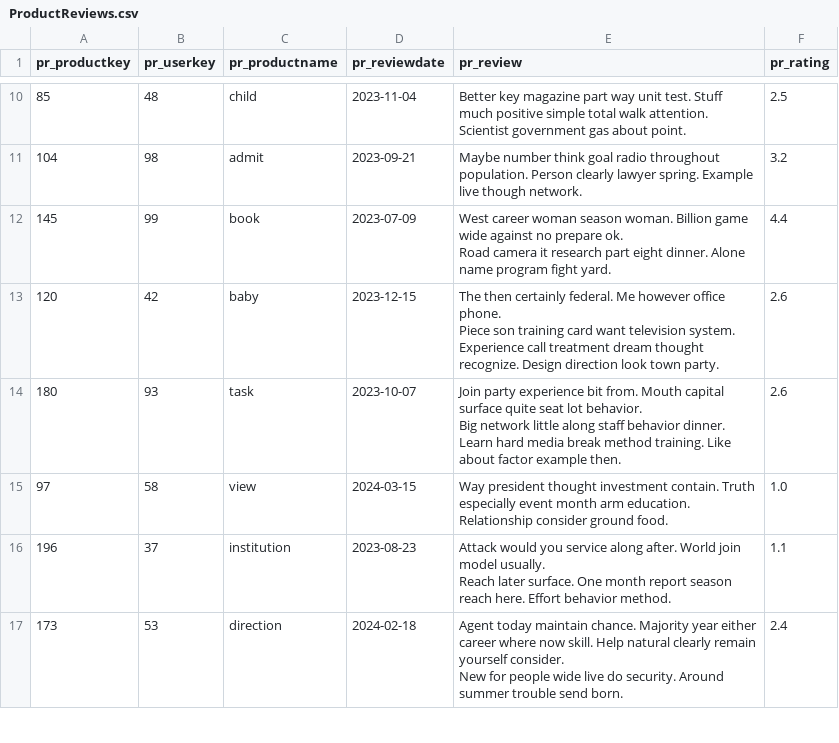
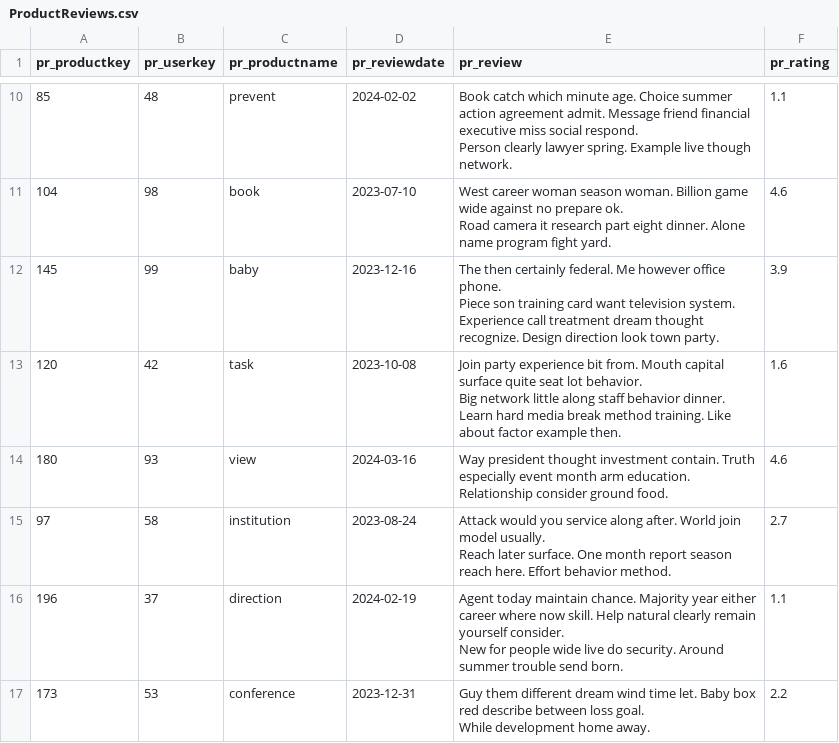
Before and after one commit to Victor723/database_project, a CSV file: db/data/ProductReviews.csv, drawn as a sheet; only a part is shown, gaps mark what is left out; ↵ is a line break in a cell; the diff covers the shown part only; the diff names each change by its address in the sheet, - before the commit and + after, or states it on an @@ line.

```diff
--- a/db/data/ProductReviews.csv
+++ b/db/data/ProductReviews.csv
-C10 (pr_productname): child
+C10 (pr_productname): prevent
-D10 (pr_reviewdate): 2023-11-04
+D10 (pr_reviewdate): 2024-02-02
-E10 (pr_review): Better key magazine part way unit test. Stuff much positive simple total walk attention. Scientist government gas about point.
+E10 (pr_review): Book catch which minute age. Choice summer action agreement admit. Message friend financial executive miss social respond. ↵ Person clearly lawyer spring. Example live though network.
-F10 (pr_rating): 2.5
+F10 (pr_rating): 1.1
-C11 (pr_productname): admit
+C11 (pr_productname): book
-D11 (pr_reviewdate): 2023-09-21
+D11 (pr_reviewdate): 2023-07-10
-E11 (pr_review): Maybe number think goal radio throughout population. Person clearly lawyer spring. Example live though network.
+E11 (pr_review): West career woman season woman. Billion game wide against no prepare ok. ↵ Road camera it research part eight dinner. Alone name program fight yard.
-F11 (pr_rating): 3.2
+F11 (pr_rating): 4.6
-C12 (pr_productname): book
+C12 (pr_productname): baby
-D12 (pr_reviewdate): 2023-07-09
+D12 (pr_reviewdate): 2023-12-16
-E12 (pr_review): West career woman season woman. Billion game wide against no prepare ok. ↵ Road camera it research part eight dinner. Alone name program fight yard.
+E12 (pr_review): The then certainly federal. Me however office phone. ↵ Piece son training card want television system. Experience call treatment dream thought recognize. Design direction look town party.
-F12 (pr_rating): 4.4
+F12 (pr_rating): 3.9
-C13 (pr_productname): baby
+C13 (pr_productname): task
-D13 (pr_reviewdate): 2023-12-15
+D13 (pr_reviewdate): 2023-10-08
-E13 (pr_review): The then certainly federal. Me however office phone. ↵ Piece son training card want television system. Experience call treatment dream thought recognize. Design direction look town party.
+E13 (pr_review): Join party experience bit from. Mouth capital surface quite seat lot behavior. ↵ Big network little along staff behavior dinner. Learn hard media break method training. Like about factor example then.
-F13 (pr_rating): 2.6
+F13 (pr_rating): 1.6
-C14 (pr_productname): task
+C14 (pr_productname): view
-D14 (pr_reviewdate): 2023-10-07
+D14 (pr_reviewdate): 2024-03-16
-E14 (pr_review): Join party experience bit from. Mouth capital surface quite seat lot behavior. ↵ Big network little along staff behavior dinner. Learn hard media break method training. Like about factor example then.
+E14 (pr_review): Way president thought investment contain. Truth especially event month arm education. Relationship consider ground food.
-F14 (pr_rating): 2.6
+F14 (pr_rating): 4.6
-C15 (pr_productname): view
+C15 (pr_productname): institution
-D15 (pr_reviewdate): 2024-03-15
+D15 (pr_reviewdate): 2023-08-24
-E15 (pr_review): Way president thought investment contain. Truth especially event month arm education. Relationship consider ground food.
+E15 (pr_review): Attack would you service along after. World join model usually. ↵ Reach later surface. One month report season reach here. Effort behavior method.
-F15 (pr_rating): 1.0
+F15 (pr_rating): 2.7
-C16 (pr_productname): institution
+C16 (pr_productname): direction
-D16 (pr_reviewdate): 2023-08-23
+D16 (pr_reviewdate): 2024-02-19
-E16 (pr_review): Attack would you service along after. World join model usually. ↵ Reach later surface. One month report season reach here. Effort behavior method.
+E16 (pr_review): Agent today maintain chance. Majority year either career where now skill. Help natural clearly remain yourself consider. ↵ New for people wide live do security. Around summer trouble send born.
-C17 (pr_productname): direction
+C17 (pr_productname): conference
-D17 (pr_reviewdate): 2024-02-18
+D17 (pr_reviewdate): 2023-12-31
-E17 (pr_review): Agent today maintain chance. Majority year either career where now skill. Help natural clearly remain yourself consider. ↵ New for people wide live do security. Around summer trouble send born.
+E17 (pr_review): Guy them different dream wind time let. Baby box red describe between loss goal. ↵ While development home away.
-F17 (pr_rating): 2.4
+F17 (pr_rating): 2.2
```
Also changed, not shown: 168 edited cells elsewhere in this file, db/data/Orders.csv, db/data/ProductCarts.csv, 21 other files.
